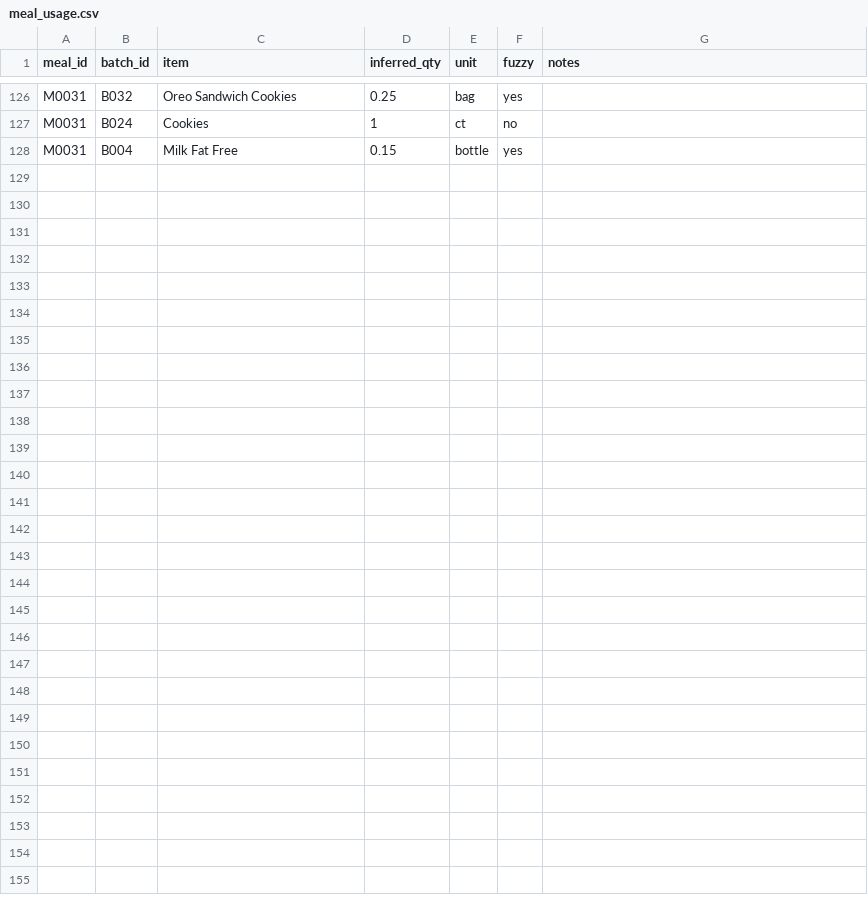
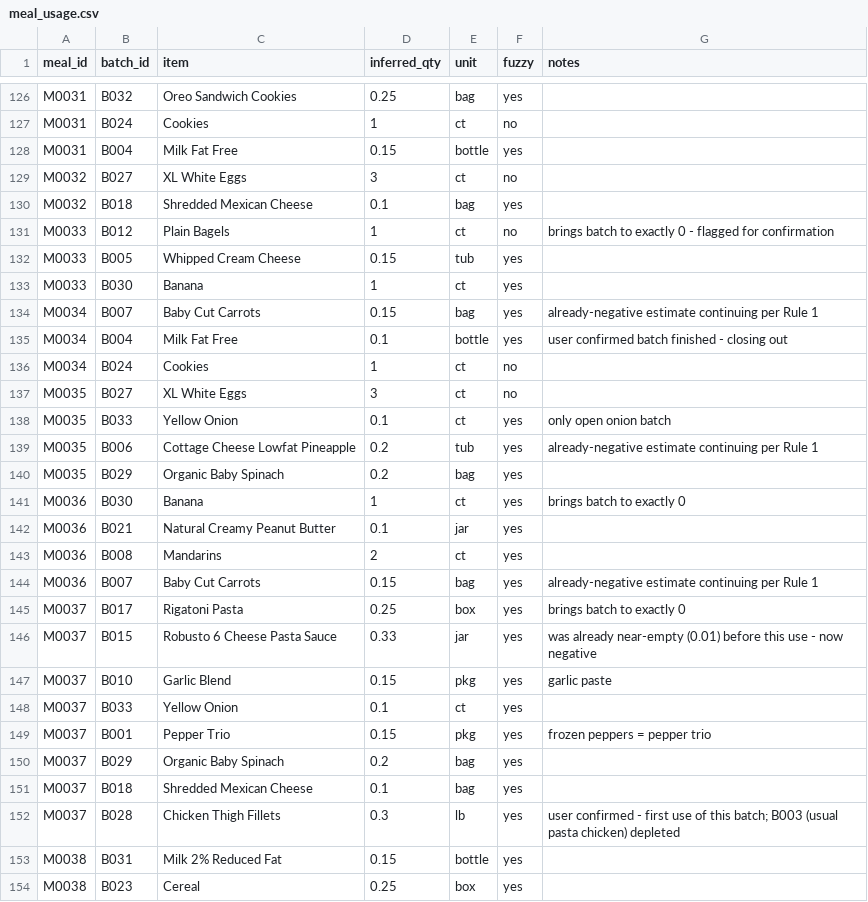
Before and after one commit to 5arjun/grocery-tracker, a CSV file: docs/data/meal_usage.csv, drawn as a sheet; only a part is shown, gaps mark what is left out; the diff names each change by its address in the sheet, - before the commit and + after, or states it on an @@ line.

```diff
--- a/docs/data/meal_usage.csv
+++ b/docs/data/meal_usage.csv
+row 129: M0032 | B027 | XL White Eggs | 3 | ct | no
+row 130: M0032 | B018 | Shredded Mexican Cheese | 0.1 | bag | yes
+row 131: M0033 | B012 | Plain Bagels | 1 | ct | no | brings batch to exactly 0 - flagged for confirmation
+row 132: M0033 | B005 | Whipped Cream Cheese | 0.15 | tub | yes
+row 133: M0033 | B030 | Banana | 1 | ct | yes
+row 134: M0034 | B007 | Baby Cut Carrots | 0.15 | bag | yes | already-negative estimate continuing per Rule 1
+row 135: M0034 | B004 | Milk Fat Free | 0.1 | bottle | yes | user confirmed batch finished - closing out
+row 136: M0034 | B024 | Cookies | 1 | ct | no
+row 137: M0035 | B027 | XL White Eggs | 3 | ct | no
+row 138: M0035 | B033 | Yellow Onion | 0.1 | ct | yes | only open onion batch
+row 139: M0035 | B006 | Cottage Cheese Lowfat Pineapple | 0.2 | tub | yes | already-negative estimate continuing per Rule 1
+row 140: M0035 | B029 | Organic Baby Spinach | 0.2 | bag | yes
+row 141: M0036 | B030 | Banana | 1 | ct | yes | brings batch to exactly 0
+row 142: M0036 | B021 | Natural Creamy Peanut Butter | 0.1 | jar | yes
+row 143: M0036 | B008 | Mandarins | 2 | ct | yes
+row 144: M0036 | B007 | Baby Cut Carrots | 0.15 | bag | yes | already-negative estimate continuing per Rule 1
+row 145: M0037 | B017 | Rigatoni Pasta | 0.25 | box | yes | brings batch to exactly 0
+row 146: M0037 | B015 | Robusto 6 Cheese Pasta Sauce | 0.33 | jar | yes | was already near-empty (0.01) before this use - now negative
+row 147: M0037 | B010 | Garlic Blend | 0.15 | pkg | yes | garlic paste
+row 148: M0037 | B033 | Yellow Onion | 0.1 | ct | yes
+row 149: M0037 | B001 | Pepper Trio | 0.15 | pkg | yes | frozen peppers = pepper trio
+row 150: M0037 | B029 | Organic Baby Spinach | 0.2 | bag | yes
+row 151: M0037 | B018 | Shredded Mexican Cheese | 0.1 | bag | yes
+row 152: M0037 | B028 | Chicken Thigh Fillets | 0.3 | lb | yes | user confirmed - first use of this batch; B003 (usual pasta chicken) depleted
+row 153: M0038 | B031 | Milk 2% Reduced Fat | 0.15 | bottle | yes
+row 154: M0038 | B023 | Cereal | 0.25 | box | yes
```
Also changed, not shown: docs/data/inventory.csv, docs/data/meals.csv, 1 other file.
